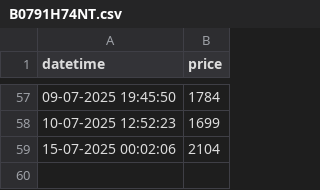
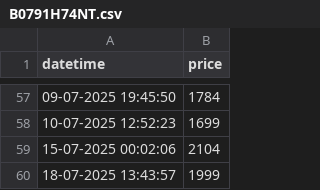
Before and after one commit to tonydavidx/Amazkart, a CSV file: data/B0791H74NT.csv, drawn as a sheet; only a part is shown, gaps mark what is left out.

```diff
--- a/data/B0791H74NT.csv
+++ b/data/B0791H74NT.csv
@@ -59 +59,2 @@ datetime,price
 15-07-2025 00:02:06,2104
+18-07-2025 13:43:57,1999
```
Also changed, not shown: data/B08ZJFH7Y1.csv, data/B0BKQRF51Z.csv, 19 other files.
